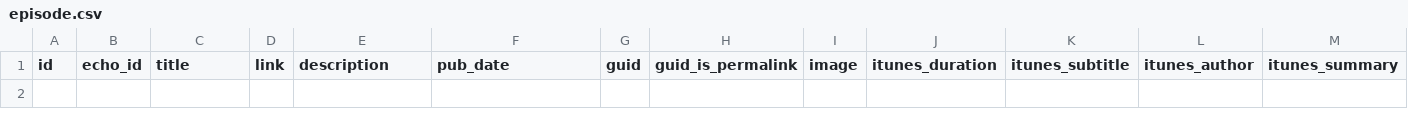
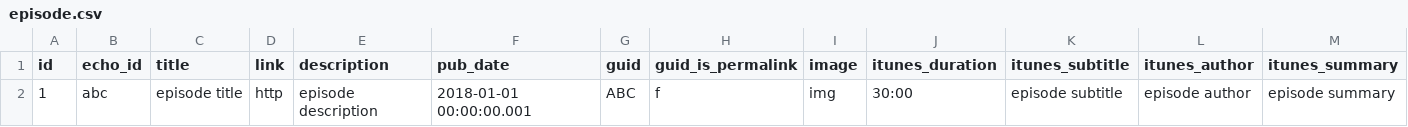
Before and after one commit to mpgirro/dipl, a CSV file: src/echo-microservices/app-catalog/src/main/resources/db/liquibase/csv/episode.csv, drawn as a sheet; only a part is shown; rows hold the shown columns only; the diff names each change by its address in the sheet, - before the commit and + after, or states it on an @@ line.

```diff
--- a/src/echo-microservices/app-catalog/src/main/resources/db/liquibase/csv/episode.csv
+++ b/src/echo-microservices/app-catalog/src/main/resources/db/liquibase/csv/episode.csv
+row 2: 1 | abc | episode title | http | episode description | 2018-01-01 00:00:00.001 | ABC | f | img | 30:00 | episode subtitle | episode author | episode summary
```
Also changed, not shown: src/echo-microservices/app-catalog/src/main/resources/db/liquibase/csv/podcast.csv, 1 other file.
